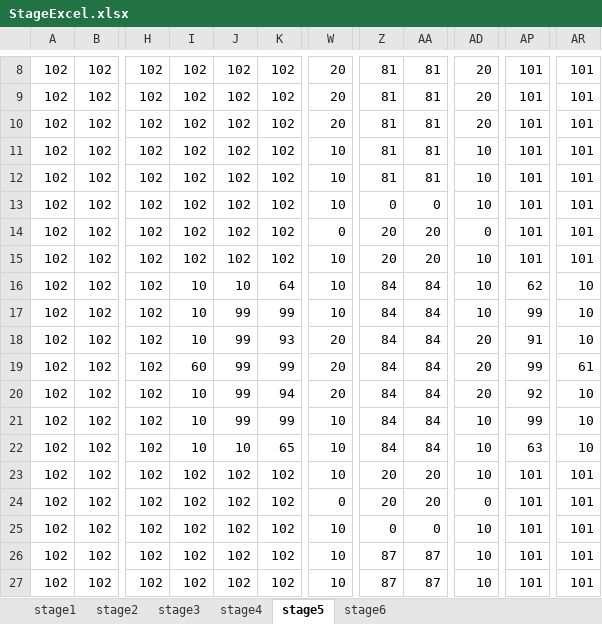
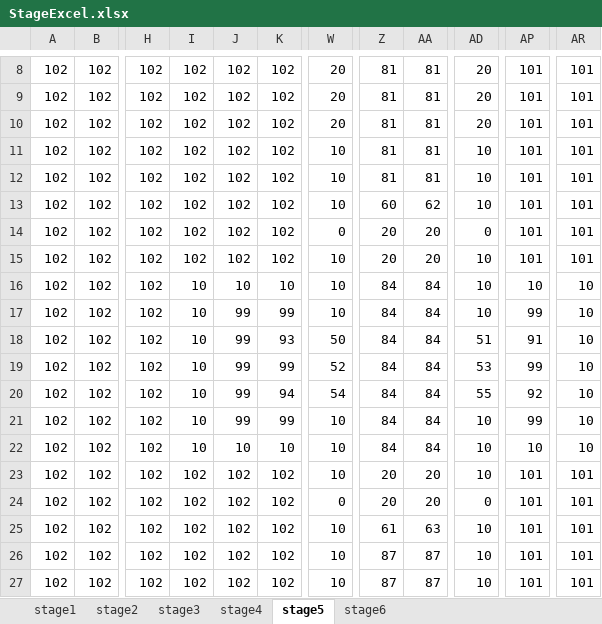
Before and after one commit to gaxit-project/r2bs_C_2025, an Excel workbook: Assets/Resources/StageExcel.xlsx, sheet stage5, drawn as a sheet; only a part is shown, gaps mark what is left out; values as stored, in another font and other column widths than the file's, no borders; conditional formats not drawn; the diff names each change by its address in the sheet, - before the commit and + after, or states it on an @@ line.

```diff
--- a/Assets/Resources/StageExcel.xlsx (sheet stage5)
+++ b/Assets/Resources/StageExcel.xlsx (sheet stage5)
-Z13: 0
+Z13: 60
-AA13: 0
+AA13: 62
-K16: 64
+K16: 10
-AP16: 62
+AP16: 10
-W18: 20
+W18: 50
-AD18: 20
+AD18: 51
-I19: 60
+I19: 10
-W19: 20
+W19: 52
-AD19: 20
+AD19: 53
-AR19: 61
+AR19: 10
-W20: 20
+W20: 54
-AD20: 20
+AD20: 55
-K22: 65
+K22: 10
-AP22: 63
+AP22: 10
-Z25: 0
+Z25: 61
-AA25: 0
+AA25: 63
```
Also changed, not shown: sheet stage4, 37 other files.
